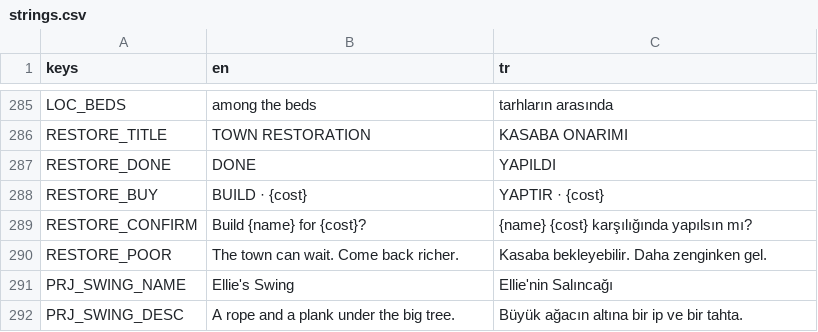
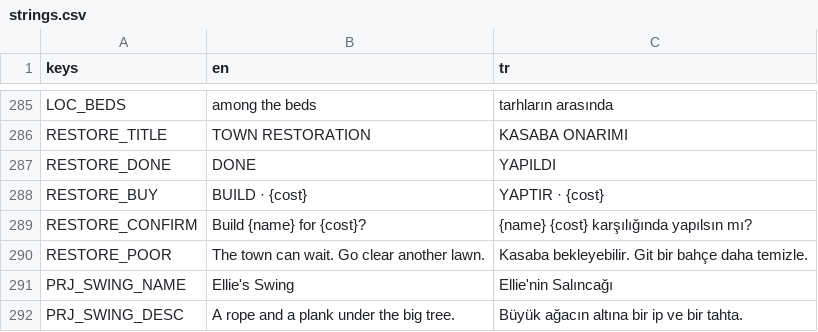
Before and after one commit to osdeniz/underthelawn, a CSV file: i18n/strings.csv, drawn as a sheet; only a part is shown, gaps mark what is left out; the diff covers the shown part only.

```diff
--- a/i18n/strings.csv
+++ b/i18n/strings.csv
@@ -289,3 +289,3 @@ RESTORE_BUY,"BUILD · {cost}","YAPTIR · {cost}"
 RESTORE_CONFIRM,"Build {name} for {cost}?","{name} {cost} karşılığında yapılsın mı?"
-RESTORE_POOR,The town can wait. Come back richer.,Kasaba bekleyebilir. Daha zenginken gel.
+RESTORE_POOR,"The town can wait. Go clear another lawn.","Kasaba bekleyebilir. Git bir bahçe daha temizle."
 PRJ_SWING_NAME,Ellie's Swing,Ellie'nin Salıncağı
```
Also changed, not shown: 31 added rows elsewhere in this file, 30 other files.
